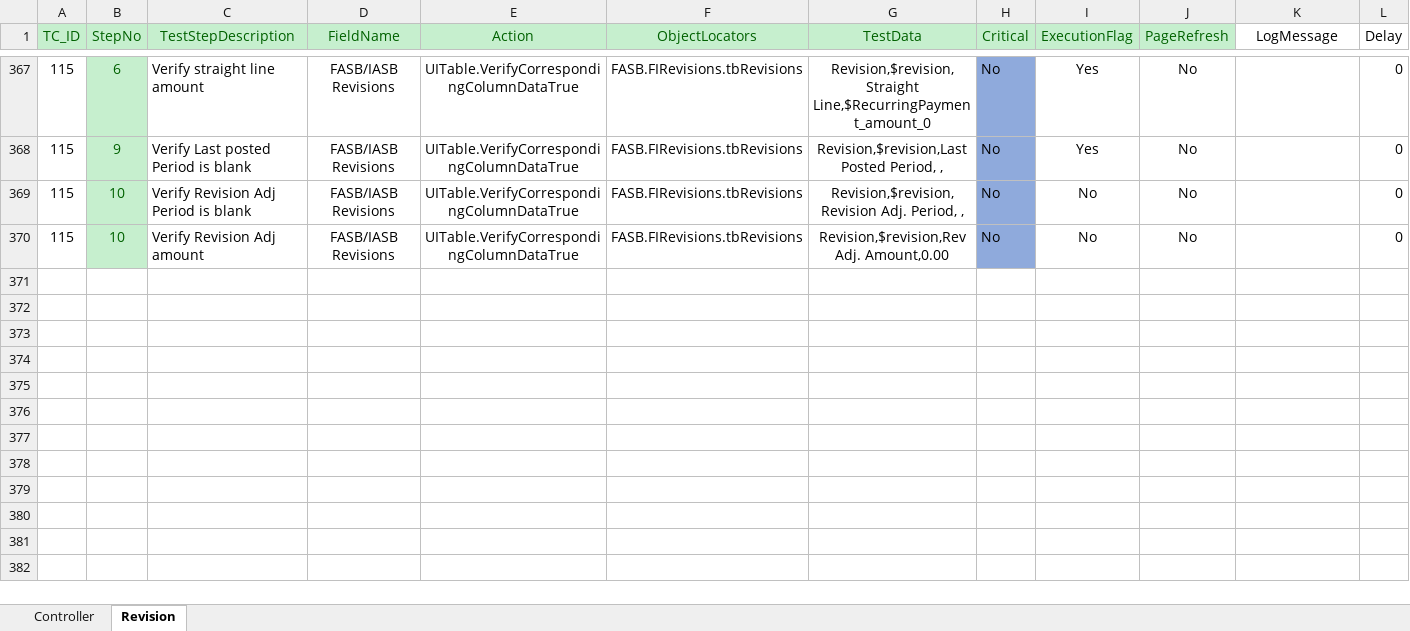
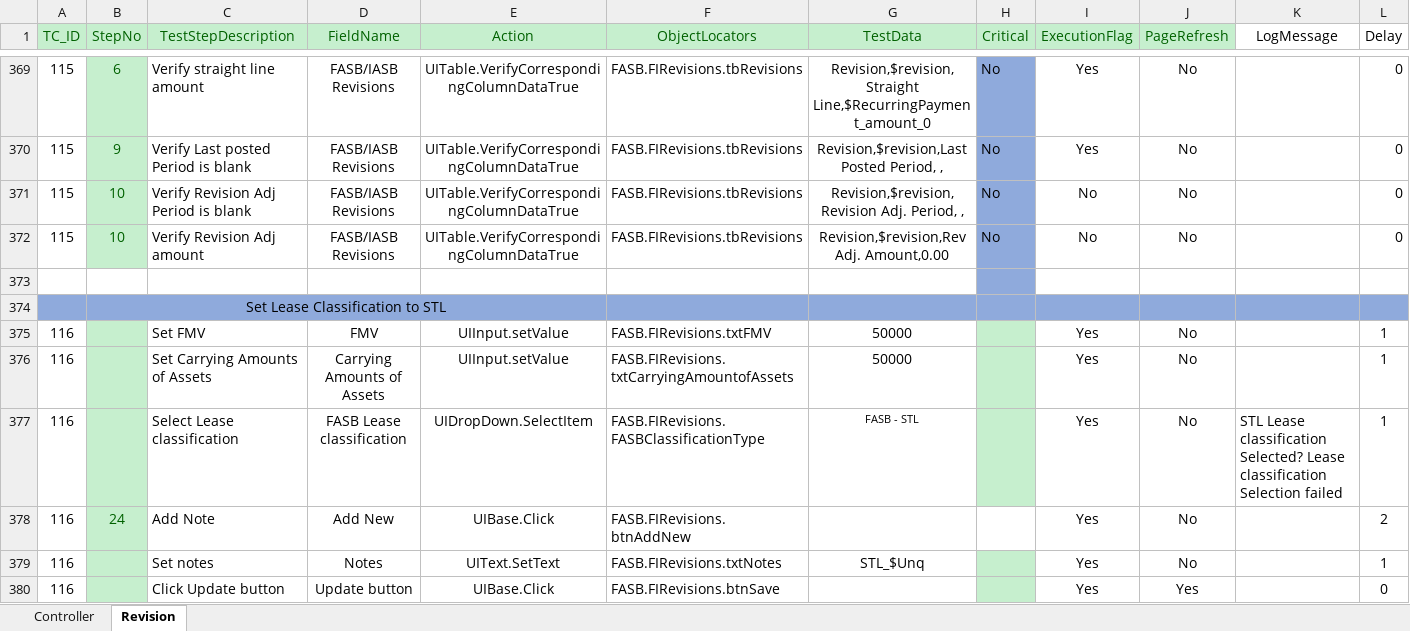
Before and after one commit to shahriarkamal-dsi/AMT-TestFrameWork, an Excel workbook: src/main/resources/modules/CommonTC.xlsx, sheet Revision, drawn as a sheet; only a part is shown, gaps mark what is left out; values as stored, in another font and other column widths than the file's, no borders; conditional formats not drawn; the diff covers the shown part only; the diff names each change by its address in the sheet, - before the commit and + after, or states it on an @@ line.

```diff
--- a/src/main/resources/modules/CommonTC.xlsx (sheet Revision)
+++ b/src/main/resources/modules/CommonTC.xlsx (sheet Revision)
+row 373: (empty)
+row 374:  | Set Lease Classification to STL
+row 375: 116 |  | Set FMV | FMV | UIInput.setValue | FASB.FIRevisions.txtFMV | 50000 |  | Yes | No |  | 1
+row 376: 116 |  | Set Carrying Amounts of Assets | Carrying Amounts of Assets | UIInput.setValue | FASB.FIRevisions.txtCarryingAmountofAssets | 50000 |  | Yes | No |  | 1
+row 377: 116 |  | Select Lease classification | FASB Lease classification | UIDropDown.SelectItem | FASB.FIRevisions.FASBClassificationType | FASB - STL |  | Yes | No | STL Lease classification Selected? Lease classification Selection failed | 1
+row 378: 116 | 24 | Add Note | Add New | UIBase.Click | FASB.FIRevisions.btnAddNew |  |  | Yes | No |  | 2
+row 379: 116 |  | Set notes | Notes | UIText.SetText | FASB.FIRevisions.txtNotes | STL_$Unq |  | Yes | No |  | 1
+row 380: 116 |  | Click Update button | Update button | UIBase.Click | FASB.FIRevisions.btnSave |  |  | Yes | Yes |  | 0
```
Also changed, not shown: 10 added rows, 16 edited cells and cell formats elsewhere in this sheet, src/main/resources/modules/SMOKE.xlsx, 1 other file.
